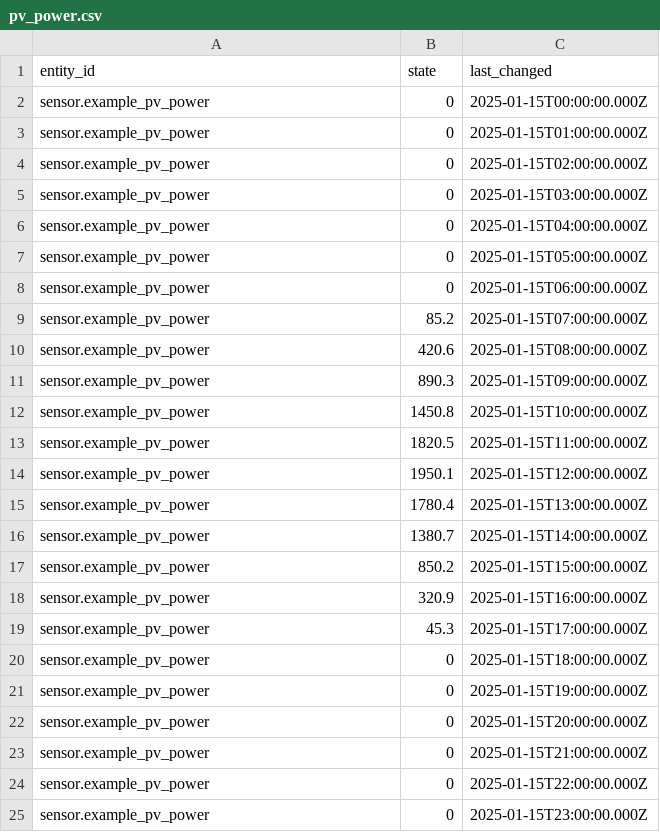
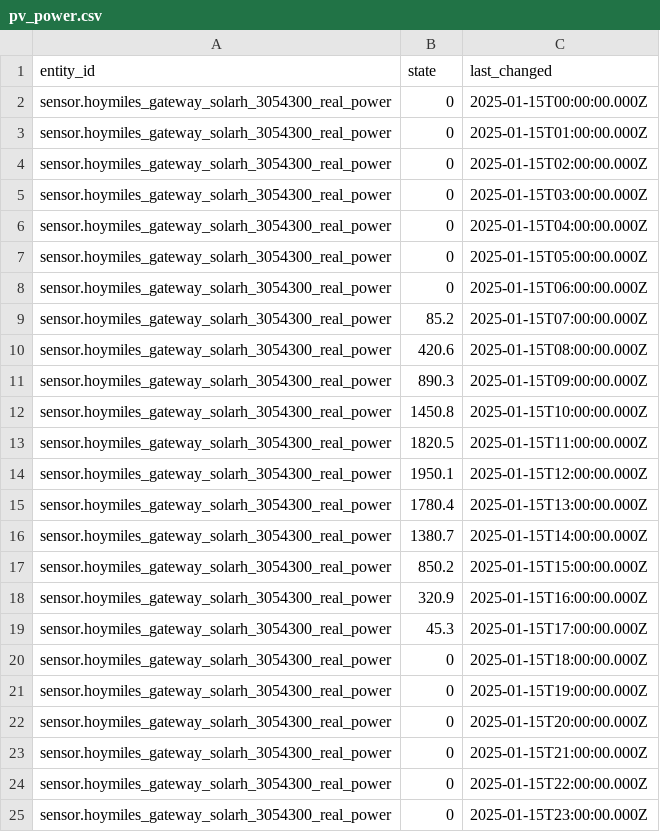
Before and after one commit to akwiatkowski/battery_storage_simulator, a CSV file: input.sample/pv_power.csv, drawn as a sheet.

```diff
--- a/input.sample/pv_power.csv
+++ b/input.sample/pv_power.csv
@@ -1,25 +1,25 @@
 entity_id,state,last_changed
-sensor.example_pv_power,0,2025-01-15T00:00:00.000Z
-sensor.example_pv_power,0,2025-01-15T01:00:00.000Z
-sensor.example_pv_power,0,2025-01-15T02:00:00.000Z
-sensor.example_pv_power,0,2025-01-15T03:00:00.000Z
-sensor.example_pv_power,0,2025-01-15T04:00:00.000Z
-sensor.example_pv_power,0,2025-01-15T05:00:00.000Z
-sensor.example_pv_power,0,2025-01-15T06:00:00.000Z
-sensor.example_pv_power,85.2,2025-01-15T07:00:00.000Z
-sensor.example_pv_power,420.6,2025-01-15T08:00:00.000Z
-sensor.example_pv_power,890.3,2025-01-15T09:00:00.000Z
-sensor.example_pv_power,1450.8,2025-01-15T10:00:00.000Z
-sensor.example_pv_power,1820.5,2025-01-15T11:00:00.000Z
-sensor.example_pv_power,1950.1,2025-01-15T12:00:00.000Z
-sensor.example_pv_power,1780.4,2025-01-15T13:00:00.000Z
-sensor.example_pv_power,1380.7,2025-01-15T14:00:00.000Z
-sensor.example_pv_power,850.2,2025-01-15T15:00:00.000Z
-sensor.example_pv_power,320.9,2025-01-15T16:00:00.000Z
-sensor.example_pv_power,45.3,2025-01-15T17:00:00.000Z
-sensor.example_pv_power,0,2025-01-15T18:00:00.000Z
-sensor.example_pv_power,0,2025-01-15T19:00:00.000Z
-sensor.example_pv_power,0,2025-01-15T20:00:00.000Z
-sensor.example_pv_power,0,2025-01-15T21:00:00.000Z
-sensor.example_pv_power,0,2025-01-15T22:00:00.000Z
-sensor.example_pv_power,0,2025-01-15T23:00:00.000Z
+sensor.hoymiles_gateway_solarh_3054300_real_power,0,2025-01-15T00:00:00.000Z
+sensor.hoymiles_gateway_solarh_3054300_real_power,0,2025-01-15T01:00:00.000Z
+sensor.hoymiles_gateway_solarh_3054300_real_power,0,2025-01-15T02:00:00.000Z
+sensor.hoymiles_gateway_solarh_3054300_real_power,0,2025-01-15T03:00:00.000Z
+sensor.hoymiles_gateway_solarh_3054300_real_power,0,2025-01-15T04:00:00.000Z
+sensor.hoymiles_gateway_solarh_3054300_real_power,0,2025-01-15T05:00:00.000Z
+sensor.hoymiles_gateway_solarh_3054300_real_power,0,2025-01-15T06:00:00.000Z
+sensor.hoymiles_gateway_solarh_3054300_real_power,85.2,2025-01-15T07:00:00.000Z
+sensor.hoymiles_gateway_solarh_3054300_real_power,420.6,2025-01-15T08:00:00.000Z
+sensor.hoymiles_gateway_solarh_3054300_real_power,890.3,2025-01-15T09:00:00.000Z
+sensor.hoymiles_gateway_solarh_3054300_real_power,1450.8,2025-01-15T10:00:00.000Z
+sensor.hoymiles_gateway_solarh_3054300_real_power,1820.5,2025-01-15T11:00:00.000Z
+sensor.hoymiles_gateway_solarh_3054300_real_power,1950.1,2025-01-15T12:00:00.000Z
+sensor.hoymiles_gateway_solarh_3054300_real_power,1780.4,2025-01-15T13:00:00.000Z
+sensor.hoymiles_gateway_solarh_3054300_real_power,1380.7,2025-01-15T14:00:00.000Z
+sensor.hoymiles_gateway_solarh_3054300_real_power,850.2,2025-01-15T15:00:00.000Z
+sensor.hoymiles_gateway_solarh_3054300_real_power,320.9,2025-01-15T16:00:00.000Z
+sensor.hoymiles_gateway_solarh_3054300_real_power,45.3,2025-01-15T17:00:00.000Z
+sensor.hoymiles_gateway_solarh_3054300_real_power,0,2025-01-15T18:00:00.000Z
+sensor.hoymiles_gateway_solarh_3054300_real_power,0,2025-01-15T19:00:00.000Z
+sensor.hoymiles_gateway_solarh_3054300_real_power,0,2025-01-15T20:00:00.000Z
+sensor.hoymiles_gateway_solarh_3054300_real_power,0,2025-01-15T21:00:00.000Z
+sensor.hoymiles_gateway_solarh_3054300_real_power,0,2025-01-15T22:00:00.000Z
+sensor.hoymiles_gateway_solarh_3054300_real_power,0,2025-01-15T23:00:00.000Z
```
Also changed, not shown: input.sample/grid_power.csv, input.sample/pump_ext_temp.csv, 5 other files.
